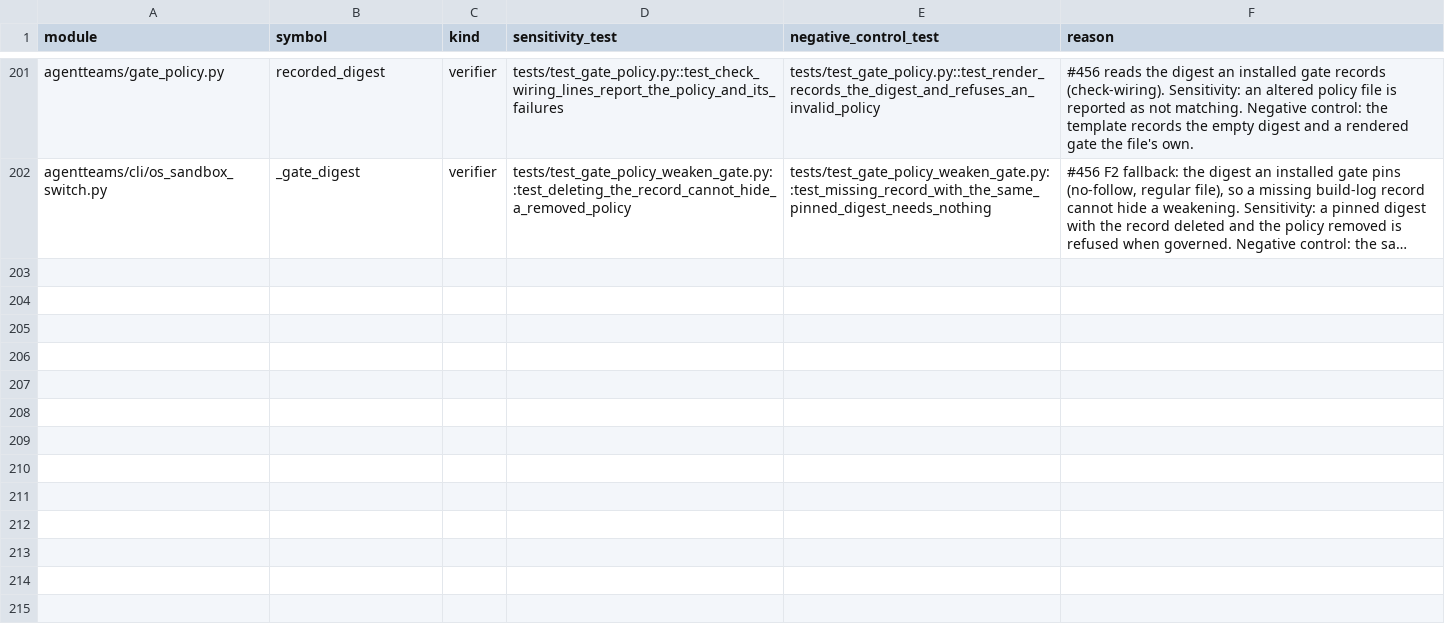
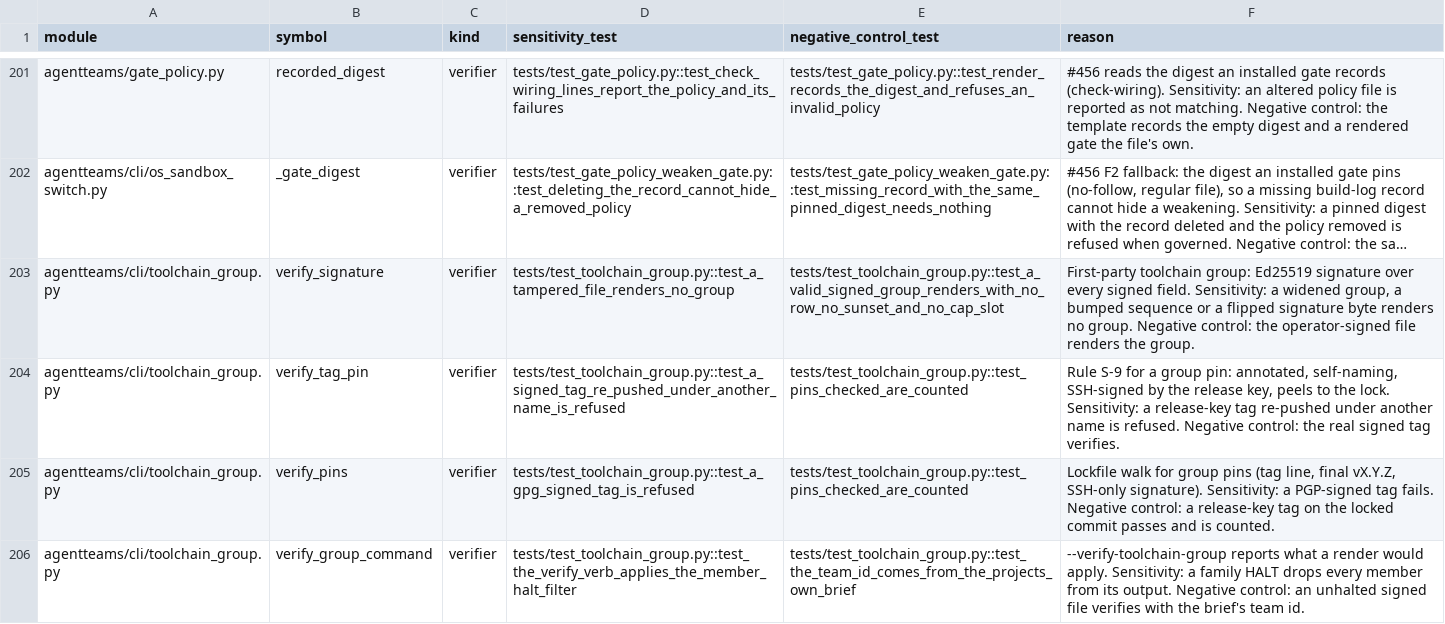
Before and after one commit to jlcatonjr/agentteams, a CSV file: references/redteam-verifiers.csv, drawn as a sheet; only a part is shown, gaps mark what is left out; long unchanged cells end in …; the diff names each change by its address in the sheet, - before the commit and + after, or states it on an @@ line.

```diff
--- a/references/redteam-verifiers.csv
+++ b/references/redteam-verifiers.csv
+row 203: agentteams/cli/toolchain_group.py | verify_signature | verifier | tests/test_toolchain_group.py::test_a_tampered_file_renders_no_group | tests/test_toolchain_group.py::test_a_valid_signed_group_renders_with_no_row_no_sunset_and_no_cap_slot | First-party toolchain group: Ed25519 signature over every signed field. Sensitivity: a widened group, a bumped sequence or a flipped signature byte renders no group. Negative control: the operator-signed file renders the group.
+row 204: agentteams/cli/toolchain_group.py | verify_tag_pin | verifier | tests/test_toolchain_group.py::test_a_signed_tag_re_pushed_under_another_name_is_refused | tests/test_toolchain_group.py::test_pins_checked_are_counted | Rule S-9 for a group pin: annotated, self-naming, SSH-signed by the release key, peels to the lock. Sensitivity: a release-key tag re-pushed under another name is refused. Negative control: the real signed tag verifies.
+row 205: agentteams/cli/toolchain_group.py | verify_pins | verifier | tests/test_toolchain_group.py::test_a_gpg_signed_tag_is_refused | tests/test_toolchain_group.py::test_pins_checked_are_counted | Lockfile walk for group pins (tag line, final vX.Y.Z, SSH-only signature). Sensitivity: a PGP-signed tag fails. Negative control: a release-key tag on the locked commit passes and is counted.
+row 206: agentteams/cli/toolchain_group.py | verify_group_command | verifier | tests/test_toolchain_group.py::test_the_verify_verb_applies_the_member_halt_filter | tests/test_toolchain_group.py::test_the_team_id_comes_from_the_projects_own_brief | --verify-toolchain-group reports what a render would apply. Sensitivity: a family HALT drops every member from its output. Negative control: an unhalted signed file verifies with the brief's team id.
```
